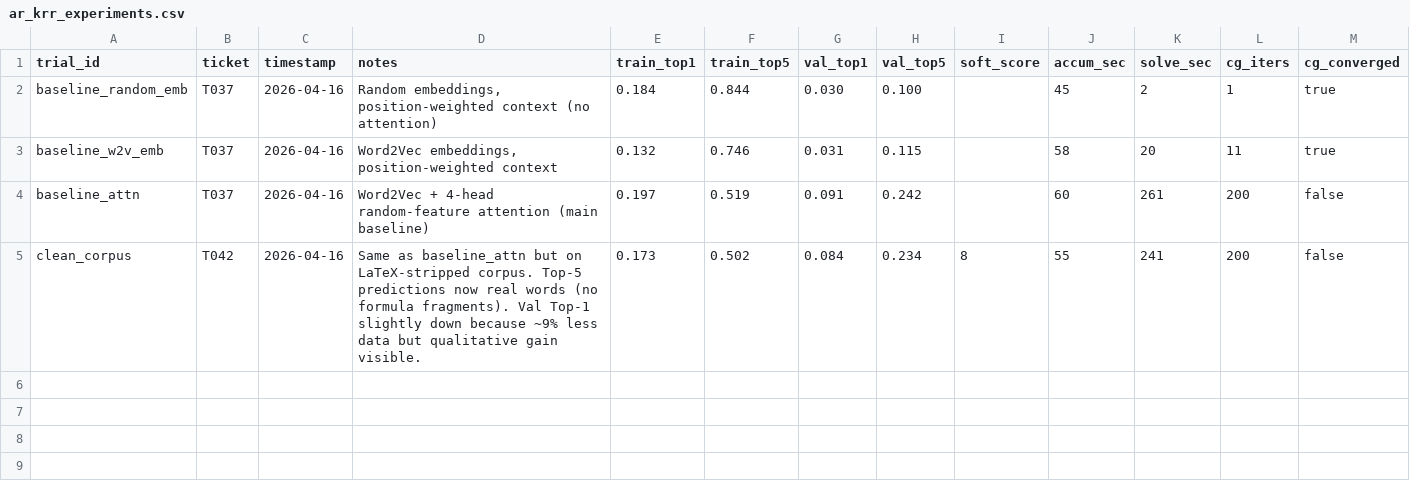
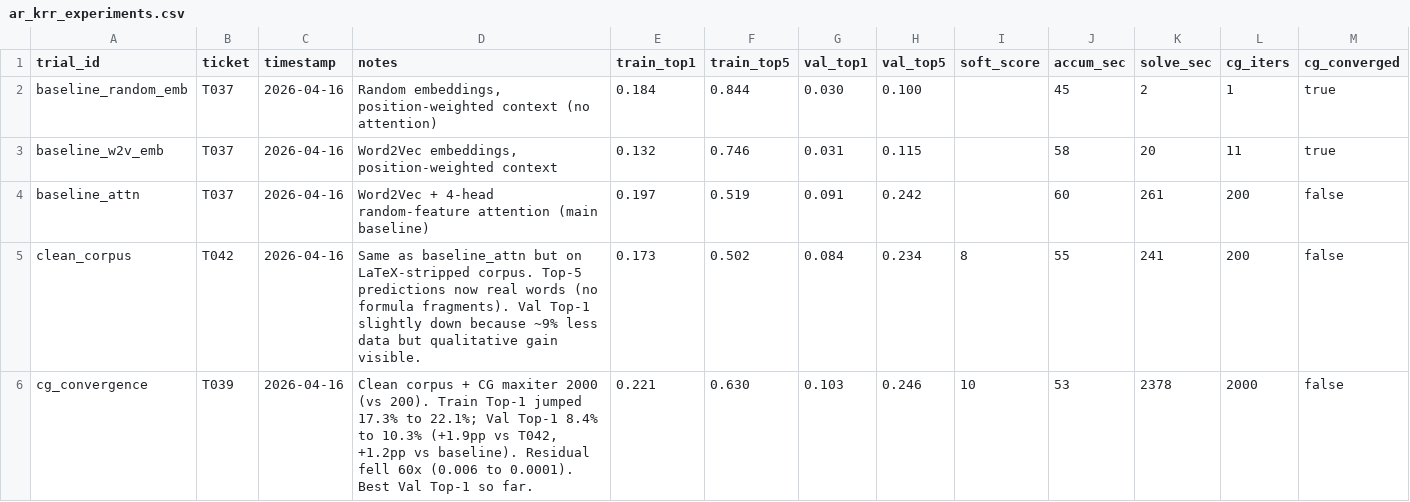
Before and after one commit to pmmathias/krr-chat, a CSV file: benchmarks/ar_krr_experiments.csv, drawn as a sheet; only a part is shown; rows hold the shown columns only; the diff names each change by its address in the sheet, - before the commit and + after, or states it on an @@ line.

```diff
--- a/benchmarks/ar_krr_experiments.csv
+++ b/benchmarks/ar_krr_experiments.csv
+row 6: cg_convergence | T039 | 2026-04-16 | Clean corpus + CG maxiter 2000 (vs 200). Train Top-1 jumped 17.3% to 22.1%; Val Top-1 8.4% to 10.3% (+1.9pp vs T042, +1.2pp vs baseline). Residual fell 60x (0.006 to 0.0001). Best Val Top-1 so far. | 0.221 | 0.630 | 0.103 | 0.246 | 10 | 53 | 2378 | 2000 | false
```
Also changed, not shown: 1 other file.
